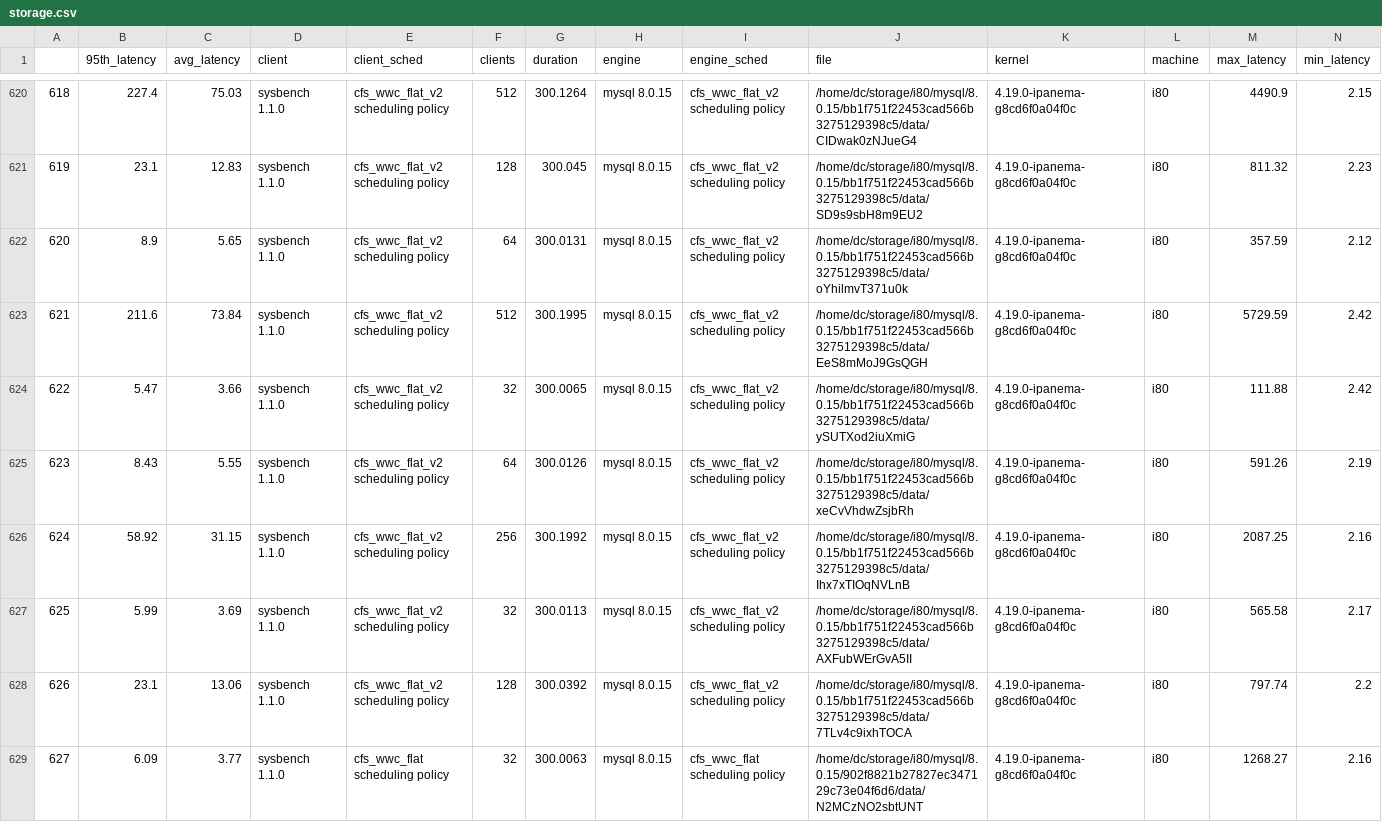
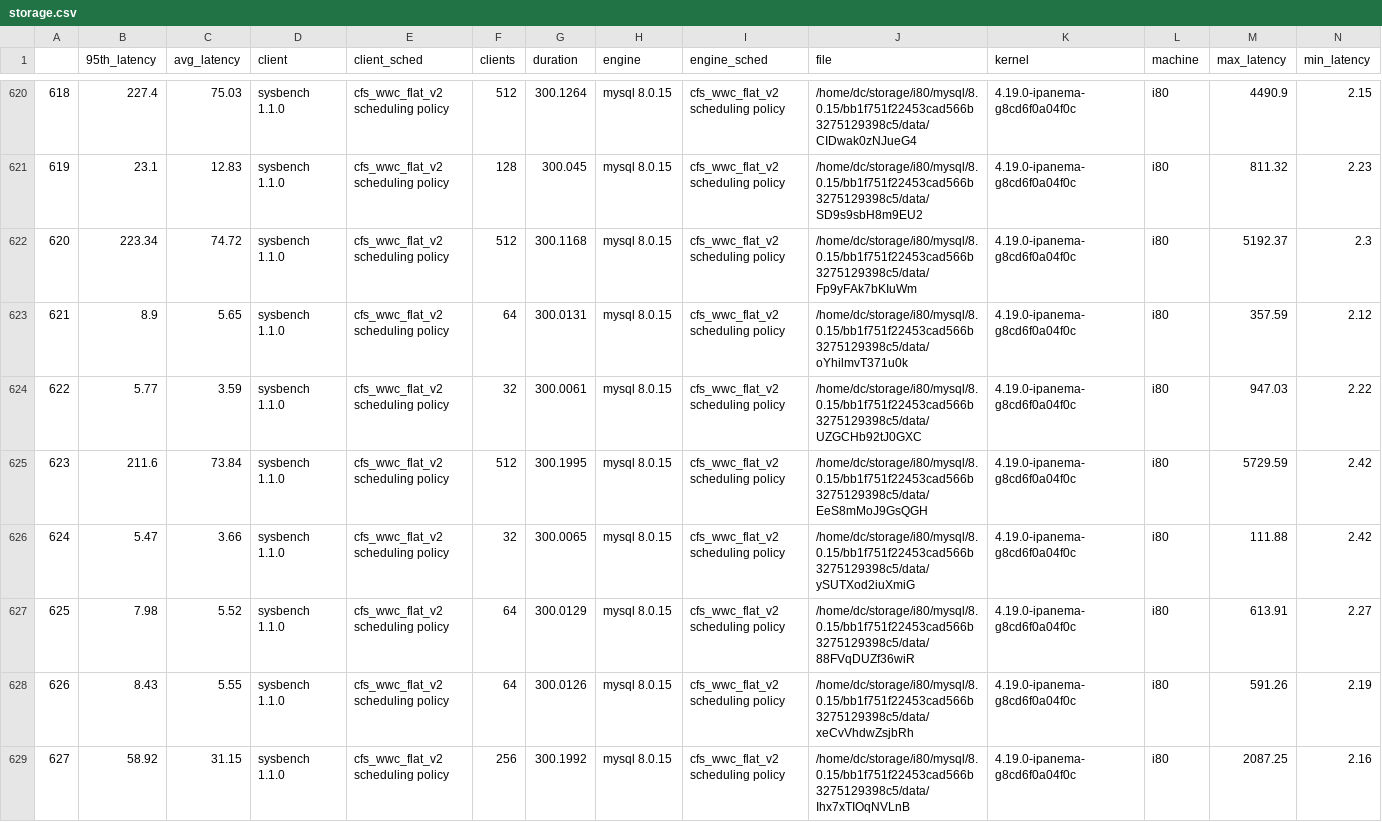
Before and after one commit to carverdamien/plot.ipanema, a CSV file: storage.csv, drawn as a sheet; only a part is shown, gaps mark what is left out; the shorter side is filled out with more unchanged rows; addresses are those after the commit; rows hold the shown columns only; the diff covers the shown part only; the diff names each change by its address in the sheet, - before the commit and + after, or states it on an @@ line.

```diff
--- a/storage.csv
+++ b/storage.csv
+row 622: 620 | 223.34 | 74.72 | sysbench 1.1.0 | cfs_wwc_flat_v2 scheduling policy | 512 | 300.1168 | mysql 8.0.15 | cfs_wwc_flat_v2 scheduling policy | /home/dc/storage/i80/mysql/8.0.15/bb1f751f22453cad566b3275129398c5/data/Fp9yFAk7bKIuWm | 4.19.0-ipanema-g8cd6f0a04f0c | i80 | 5192.37 | 2.3
@@ column A renumbered from row 623 down @@
+row 624: 622 | 5.77 | 3.59 | sysbench 1.1.0 | cfs_wwc_flat_v2 scheduling policy | 32 | 300.0061 | mysql 8.0.15 | cfs_wwc_flat_v2 scheduling policy | /home/dc/storage/i80/mysql/8.0.15/bb1f751f22453cad566b3275129398c5/data/UZGCHb92tJ0GXC | 4.19.0-ipanema-g8cd6f0a04f0c | i80 | 947.03 | 2.22
+row 627: 625 | 7.98 | 5.52 | sysbench 1.1.0 | cfs_wwc_flat_v2 scheduling policy | 64 | 300.0129 | mysql 8.0.15 | cfs_wwc_flat_v2 scheduling policy | /home/dc/storage/i80/mysql/8.0.15/bb1f751f22453cad566b3275129398c5/data/88FVqDUZf36wiR | 4.19.0-ipanema-g8cd6f0a04f0c | i80 | 613.91 | 2.27
```
Also changed, not shown: 2 added rows elsewhere in this file, i44/mongo/v4.1.8/storage.csv, i44/mysql/5.7.25/storage.csv, 39 other files.
